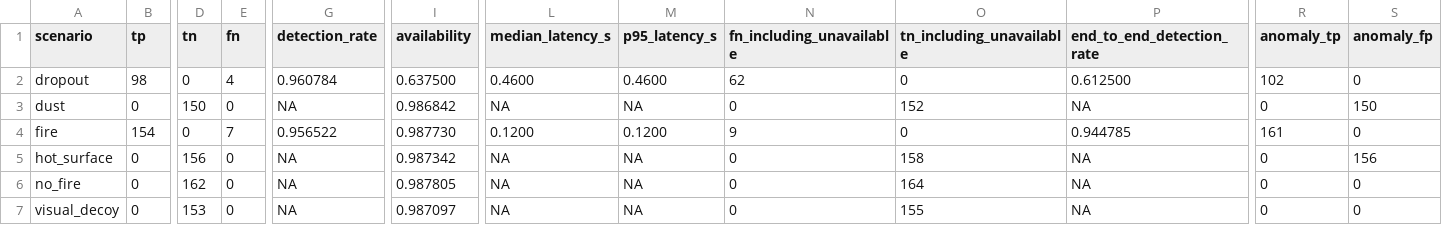
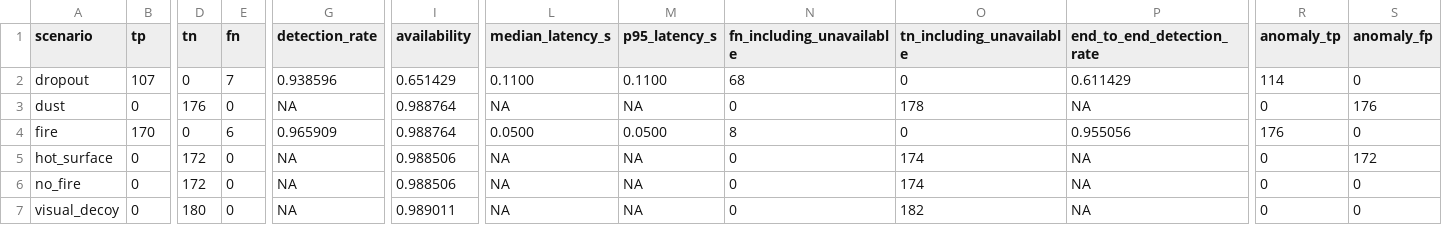
Before and after one commit to elsayeddd/Robotics-Studio-1, a CSV file: docs/validation/2026-11-05/recorded-perception-drone1.csv, drawn as a sheet; only a part is shown, gaps mark what is left out; the diff covers the shown part only; the diff names each change by its address in the sheet, - before the commit and + after, or states it on an @@ line.

```diff
--- a/docs/validation/2026-11-05/recorded-perception-drone1.csv
+++ b/docs/validation/2026-11-05/recorded-perception-drone1.csv
-B2 (tp): 98
+B2 (tp): 107
-E2 (fn): 4
+E2 (fn): 7
-G2 (detection_rate): 0.960784
+G2 (detection_rate): 0.938596
-I2 (availability): 0.637500
+I2 (availability): 0.651429
-L2 (median_latency_s): 0.4600
+L2 (median_latency_s): 0.1100
-M2 (p95_latency_s): 0.4600
+M2 (p95_latency_s): 0.1100
-N2 (fn_including_unavailable): 62
+N2 (fn_including_unavailable): 68
-P2 (end_to_end_detection_rate): 0.612500
+P2 (end_to_end_detection_rate): 0.611429
-R2 (anomaly_tp): 102
+R2 (anomaly_tp): 114
-D3 (tn): 150
+D3 (tn): 176
-I3 (availability): 0.986842
+I3 (availability): 0.988764
-O3 (tn_including_unavailable): 152
+O3 (tn_including_unavailable): 178
-S3 (anomaly_fp): 150
+S3 (anomaly_fp): 176
-B4 (tp): 154
+B4 (tp): 170
-E4 (fn): 7
+E4 (fn): 6
-G4 (detection_rate): 0.956522
+G4 (detection_rate): 0.965909
-I4 (availability): 0.987730
+I4 (availability): 0.988764
-L4 (median_latency_s): 0.1200
+L4 (median_latency_s): 0.0500
-M4 (p95_latency_s): 0.1200
+M4 (p95_latency_s): 0.0500
-N4 (fn_including_unavailable): 9
+N4 (fn_including_unavailable): 8
-P4 (end_to_end_detection_rate): 0.944785
+P4 (end_to_end_detection_rate): 0.955056
-R4 (anomaly_tp): 161
+R4 (anomaly_tp): 176
-D5 (tn): 156
+D5 (tn): 172
-I5 (availability): 0.987342
+I5 (availability): 0.988506
-O5 (tn_including_unavailable): 158
+O5 (tn_including_unavailable): 174
-S5 (anomaly_fp): 156
+S5 (anomaly_fp): 172
-D6 (tn): 162
+D6 (tn): 172
-I6 (availability): 0.987805
+I6 (availability): 0.988506
-O6 (tn_including_unavailable): 164
+O6 (tn_including_unavailable): 174
-D7 (tn): 153
+D7 (tn): 180
-I7 (availability): 0.987097
+I7 (availability): 0.989011
-O7 (tn_including_unavailable): 155
+O7 (tn_including_unavailable): 182
```
Also changed, not shown: 4 edited cells elsewhere in this file, docs/validation/2026-11-05/recorded-perception-husky1.csv, 13 other files.
